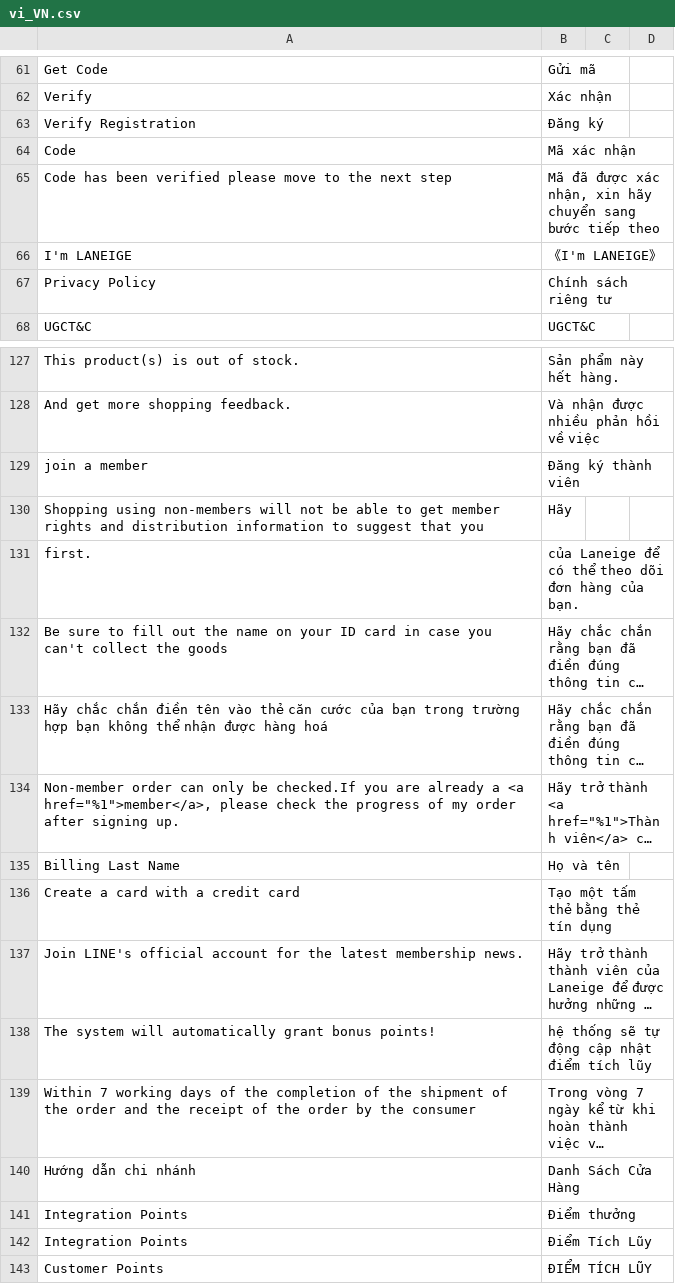
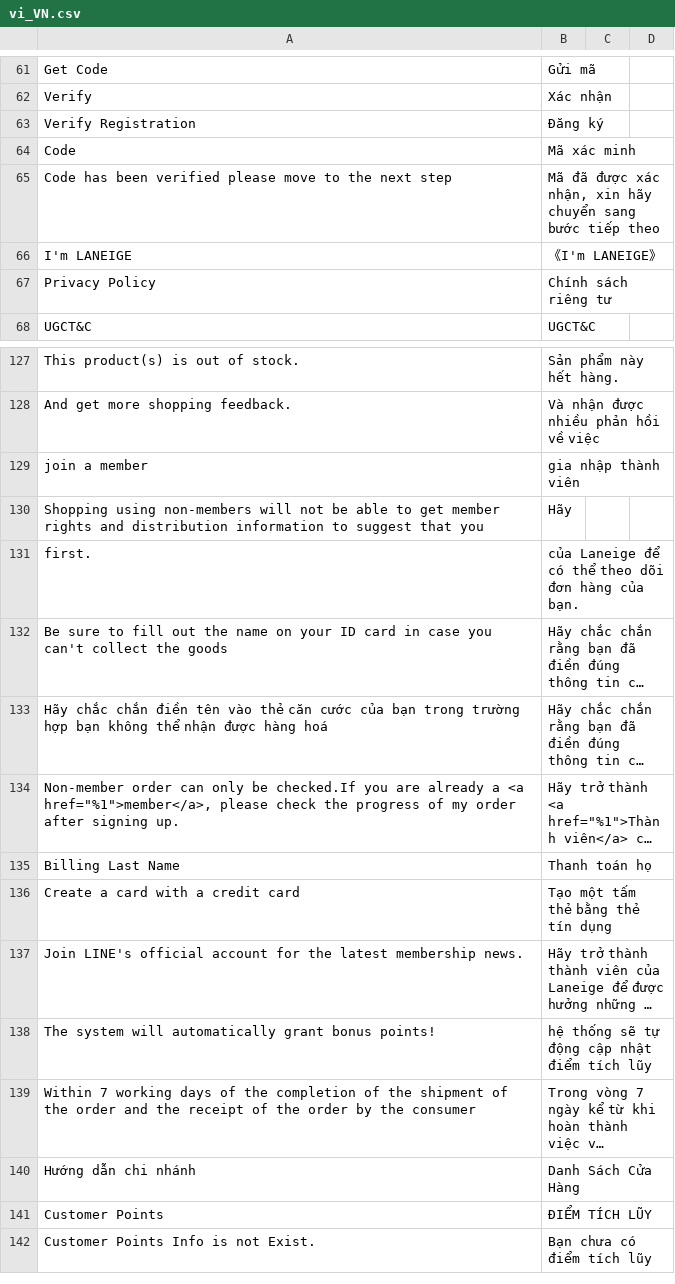
Before and after one commit to congvt305/staging-twap, a CSV file: app/design/frontend/Laneige/vn/i18n/vi_VN.csv, drawn as a sheet; only a part is shown, gaps mark what is left out; the shorter side is filled out with more unchanged rows; long unchanged cells end in …; the diff names each change by its address in the sheet, - before the commit and + after, or states it on an @@ line.

Commit message:
implement only required changes

```diff
--- a/app/design/frontend/Laneige/vn/i18n/vi_VN.csv
+++ b/app/design/frontend/Laneige/vn/i18n/vi_VN.csv
-B64: Mã xác nhận
+B64: Mã xác minh
-B129: Đăng ký thành viên
+B129: gia nhập thành viên
-B135: Họ và tên
+B135: Thanh toán họ
-row 141: Integration Points | Điểm thưởng
-row 142: Integration Points | Điểm Tích Lũy
```
